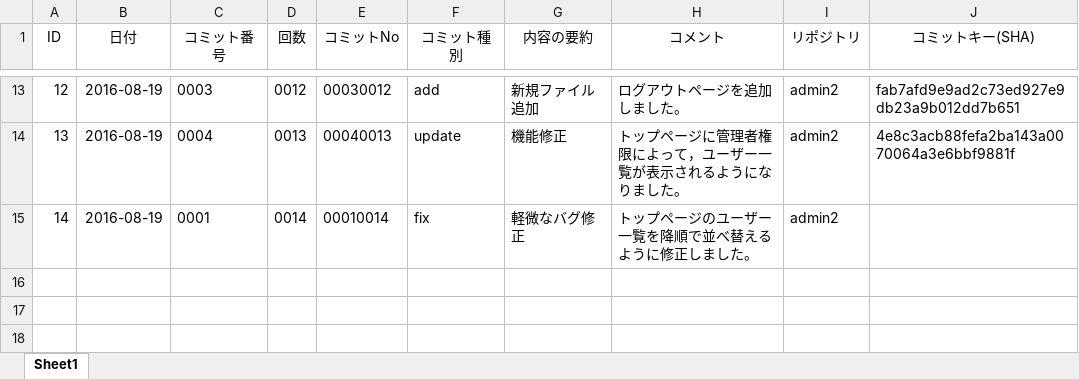
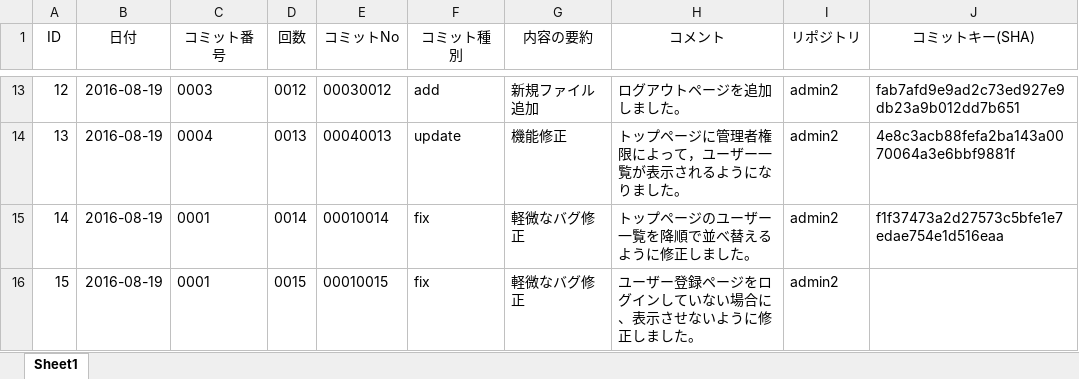
Before and after one commit to yamamoto-ryugo/admin2.osk.jp, an Excel workbook: コミット履歴.xlsx, sheet Sheet1, drawn as a sheet; only a part is shown, gaps mark what is left out; values as stored, in another font and other column widths than the file's, no borders; the diff names each change by its address in the sheet, - before the commit and + after, or states it on an @@ line.

Commit message:
00010015[fix]軽微なバグ修正
ユーザー登録ページをログインしていない場合に、表示させないように修正しました。

```diff
--- a/コミット履歴.xlsx (sheet Sheet1)
+++ b/コミット履歴.xlsx (sheet Sheet1)
-J15 (コミットキー(SHA)): (empty)
+J15 (コミットキー(SHA)): f1f37473a2d27573c5bfe1e7edae754e1d516eaa
+row 16: 15 | 2016-08-19 | 0001 | 0015 | 00010015 | fix | 軽微なバグ修正 | ユーザー登録ページをログインしていない場合に、表示させないように修正しました。 | admin2
```
Also changed, not shown: 1 other file.
